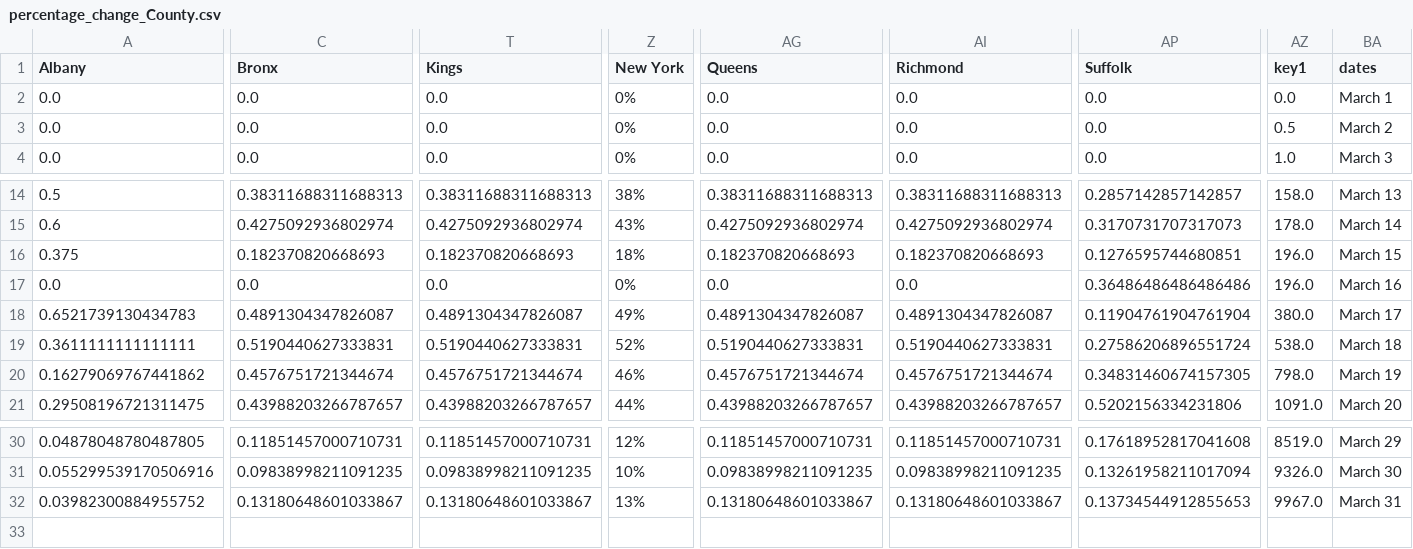
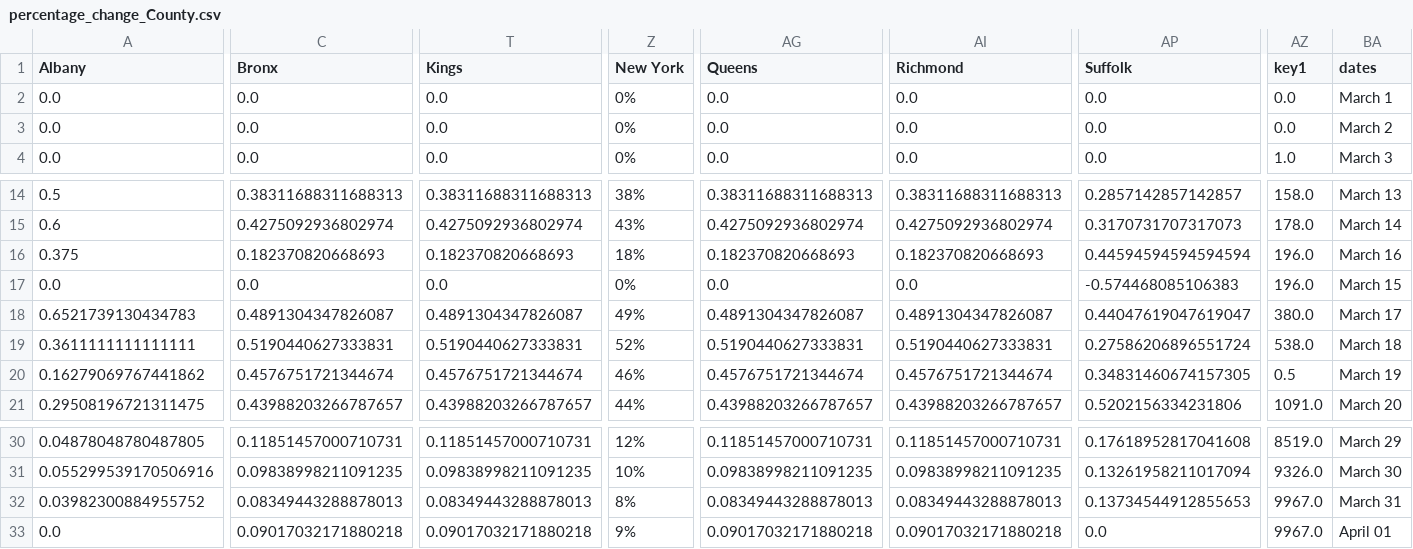
Before and after one commit to LilySu/Covid-19nyc, a CSV file: df_ny/percentage_change_County.csv, drawn as a sheet; only a part is shown, gaps mark what is left out; rows hold the shown columns only; the diff names each change by its address in the sheet, - before the commit and + after, or states it on an @@ line.

```diff
--- a/df_ny/percentage_change_County.csv
+++ b/df_ny/percentage_change_County.csv
-AZ3 (key1): 0.5
+AZ3 (key1): 0.0
-AP16 (Suffolk): 0.1276595744680851
+AP16 (Suffolk): 0.44594594594594594
-BA16 (dates): March 15
+BA16 (dates): March 16
-AP17 (Suffolk): 0.36486486486486486
+AP17 (Suffolk): -0.574468085106383
-BA17 (dates): March 16
+BA17 (dates): March 15
-AP18 (Suffolk): 0.11904761904761904
+AP18 (Suffolk): 0.44047619047619047
-AZ20 (key1): 798.0
+AZ20 (key1): 0.5
-C32 (Bronx): 0.13180648601033867
+C32 (Bronx): 0.08349443288878013
-T32 (Kings): 0.13180648601033867
+T32 (Kings): 0.08349443288878013
-Z32 (New York): 13%
+Z32 (New York): 8%
-AG32 (Queens): 0.13180648601033867
+AG32 (Queens): 0.08349443288878013
-AI32 (Richmond): 0.13180648601033867
+AI32 (Richmond): 0.08349443288878013
+row 33: 0.0 | 0.09017032171880218 | 0.09017032171880218 | 9% | 0.09017032171880218 | 0.09017032171880218 | 0.0 | 9967.0 | April 01
```
Also changed, not shown: df_ny/county_table_today.csv, df_nyc/daily_num_cases_nyc.csv, 5 other files.
